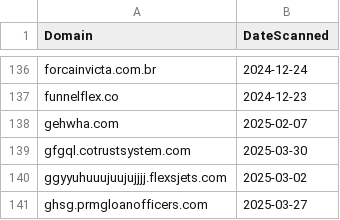
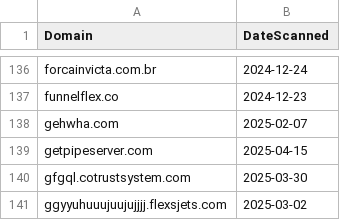
Before and after one commit to dbertho/ioc, a CSV file: sneaky2fa.csv, drawn as a sheet; only a part is shown, gaps mark what is left out; the shorter side is filled out with more unchanged rows.

Commit message:
Update Sneaky2FA IOC list

```diff
--- a/sneaky2fa.csv
+++ b/sneaky2fa.csv
@@ -138,2 +138,3 @@ funnelflex.co,2024-12-23
 gehwha.com,2025-02-07
+getpipeserver.com,2025-04-15
 gfgql.cotrustsystem.com,2025-03-30
```
